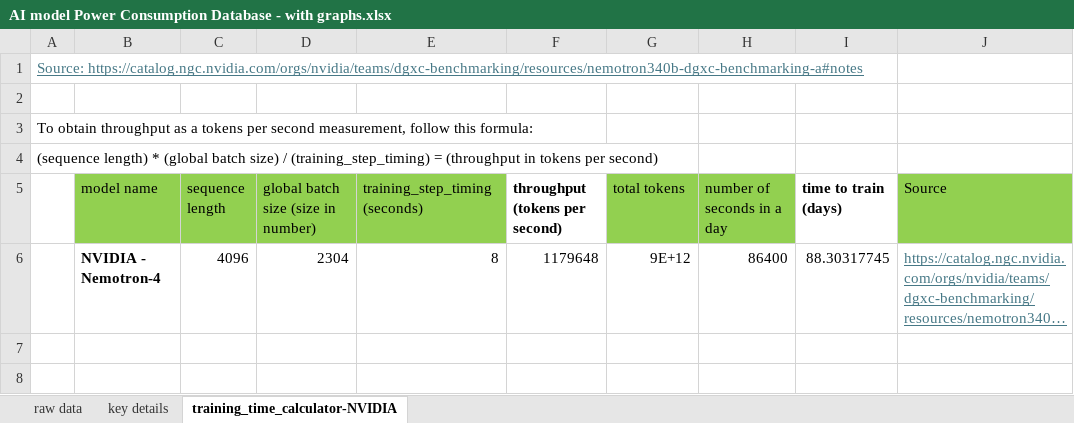
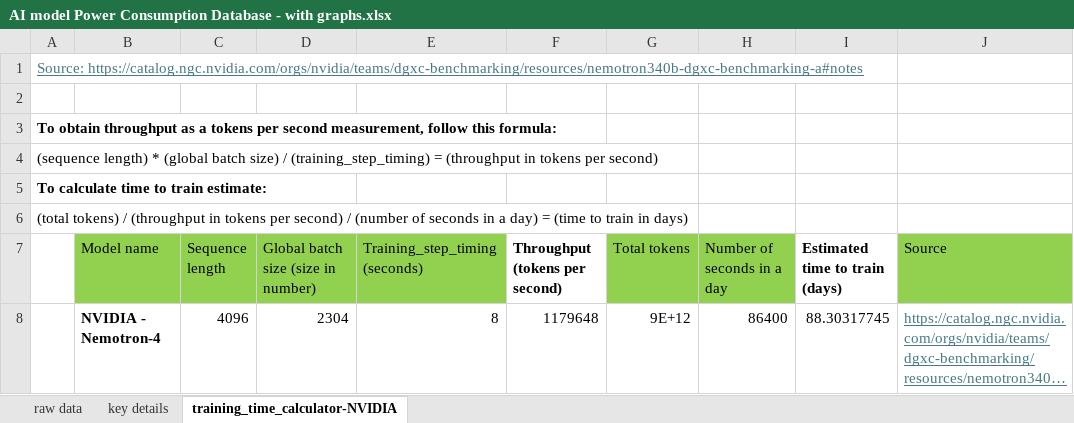
Before and after one commit to nagusubra/model_training_resource_consumption_benchmark, an Excel workbook: AI model Power Consumption Database - with graphs.xlsx, sheet training_time_calculator-NVIDIA, drawn as a sheet; long unchanged cells end in …; values as stored, in another font and other column widths than the file's, no borders; addresses are those after the commit; the diff names each change by its address in the sheet, - before the commit and + after, or states it on an @@ line.

Commit message:
Updated source data with folders

```diff
--- a/AI model Power Consumption Database - with graphs.xlsx (sheet training_time_calculator-NVIDIA)
+++ b/AI model Power Consumption Database - with graphs.xlsx (sheet training_time_calculator-NVIDIA)
-A3 bold: off
+A3 bold: on
+row 5: To calculate time to train estimate:
+row 6: (total tokens) / (throughput in tokens per second) / (number of seconds in a day) = (time to train in days)
-B7: model name
+B7: Model name
-C7: sequence length
+C7: Sequence length
-D7: global batch size (size in number)
+D7: Global batch size (size in number)
-E7: training_step_timing (seconds)
+E7: Training_step_timing (seconds)
-F7: throughput (tokens per second)
+F7: Throughput (tokens per second)
-G7: total tokens
+G7: Total tokens
-H7: number of seconds in a day
+H7: Number of seconds in a day
-I7: time to train (days)
+I7: Estimated time to train (days)
```
Also changed, not shown: charts or pictures, 4 other files.
